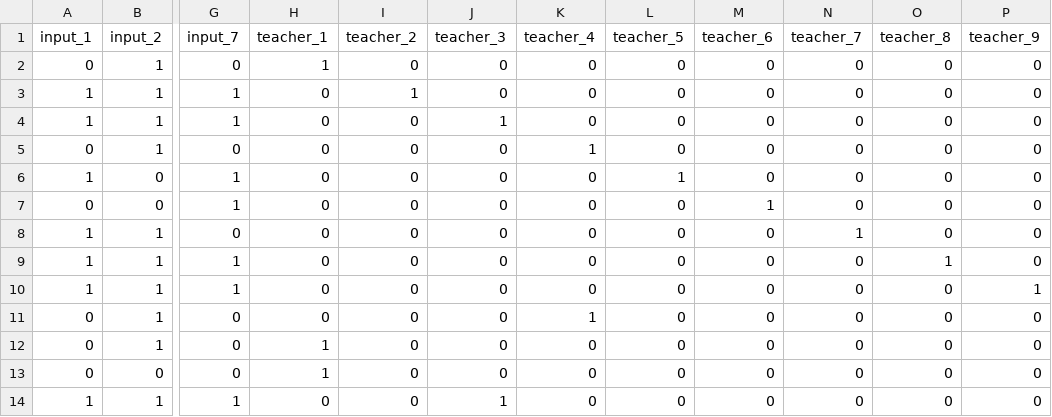
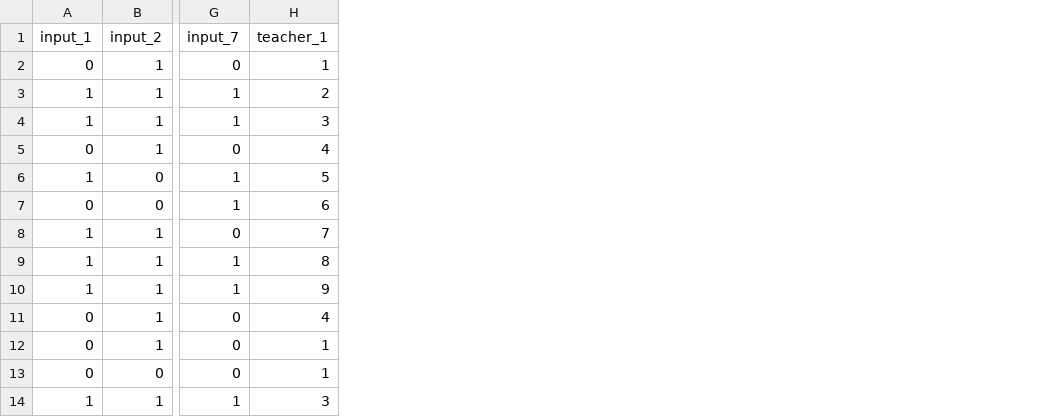
Before and after one commit to omegaBionic/iaDisplay7Segments, a CSV file: datas_test.csv, drawn as a sheet; only a part is shown, gaps mark what is left out; the diff names each change by its address in the sheet, - before the commit and + after, or states it on an @@ line.

```diff
--- a/datas_test.csv
+++ b/datas_test.csv
-column I (teacher_2), rows 2-14: 0 | 1 | 0 | 0 | 0 | 0 | 0 | 0 | 0 | 0 | 0 | 0 | 0
-column J (teacher_3), rows 2-14: 0 | 0 | 1 | 0 | 0 | 0 | 0 | 0 | 0 | 0 | 0 | 0 | 1
-column K (teacher_4), rows 2-14: 0 | 0 | 0 | 1 | 0 | 0 | 0 | 0 | 0 | 1 | 0 | 0 | 0
-column L (teacher_5), rows 2-14: 0 | 0 | 0 | 0 | 1 | 0 | 0 | 0 | 0 | 0 | 0 | 0 | 0
-column M (teacher_6), rows 2-14: 0 | 0 | 0 | 0 | 0 | 1 | 0 | 0 | 0 | 0 | 0 | 0 | 0
-column N (teacher_7), rows 2-14: 0 | 0 | 0 | 0 | 0 | 0 | 1 | 0 | 0 | 0 | 0 | 0 | 0
-column O (teacher_8), rows 2-14: 0 | 0 | 0 | 0 | 0 | 0 | 0 | 1 | 0 | 0 | 0 | 0 | 0
-column P (teacher_9), rows 2-14: 0 | 0 | 0 | 0 | 0 | 0 | 0 | 0 | 1 | 0 | 0 | 0 | 0
-H3 (teacher_1): 0
+H3 (teacher_1): 2
-H4 (teacher_1): 0
+H4 (teacher_1): 3
-H5 (teacher_1): 0
+H5 (teacher_1): 4
-H6 (teacher_1): 0
+H6 (teacher_1): 5
-H7 (teacher_1): 0
+H7 (teacher_1): 6
-H8 (teacher_1): 0
+H8 (teacher_1): 7
-H9 (teacher_1): 0
+H9 (teacher_1): 8
-H10 (teacher_1): 0
+H10 (teacher_1): 9
-H11 (teacher_1): 0
+H11 (teacher_1): 4
-H14 (teacher_1): 0
+H14 (teacher_1): 3
```
Also changed, not shown: datas_learn.csv, 1 other file.
